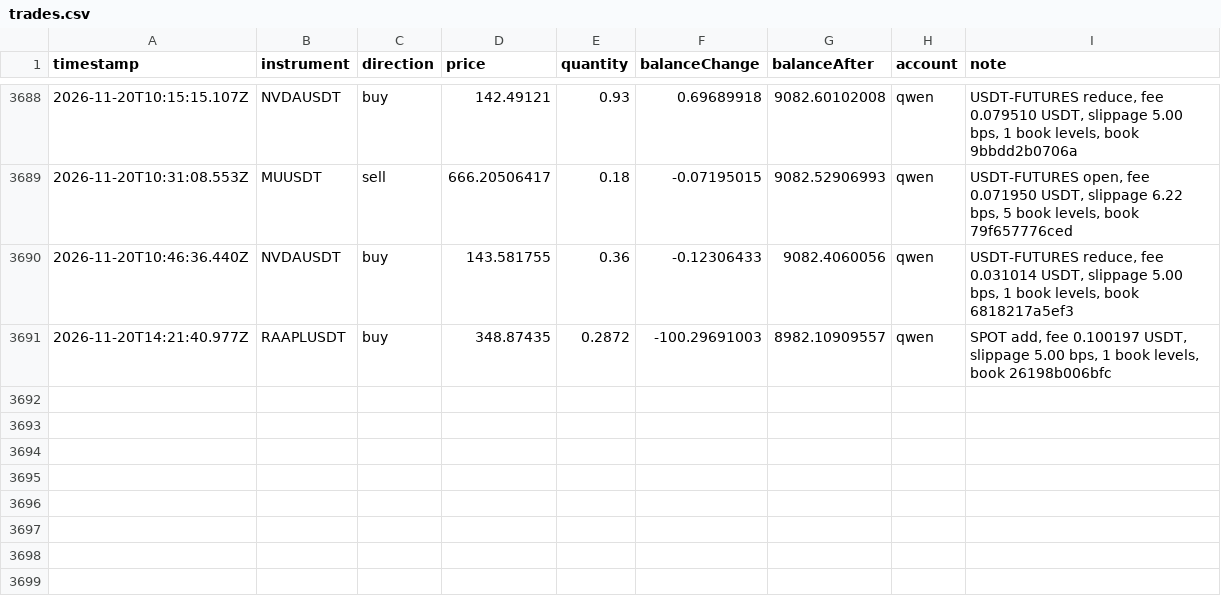
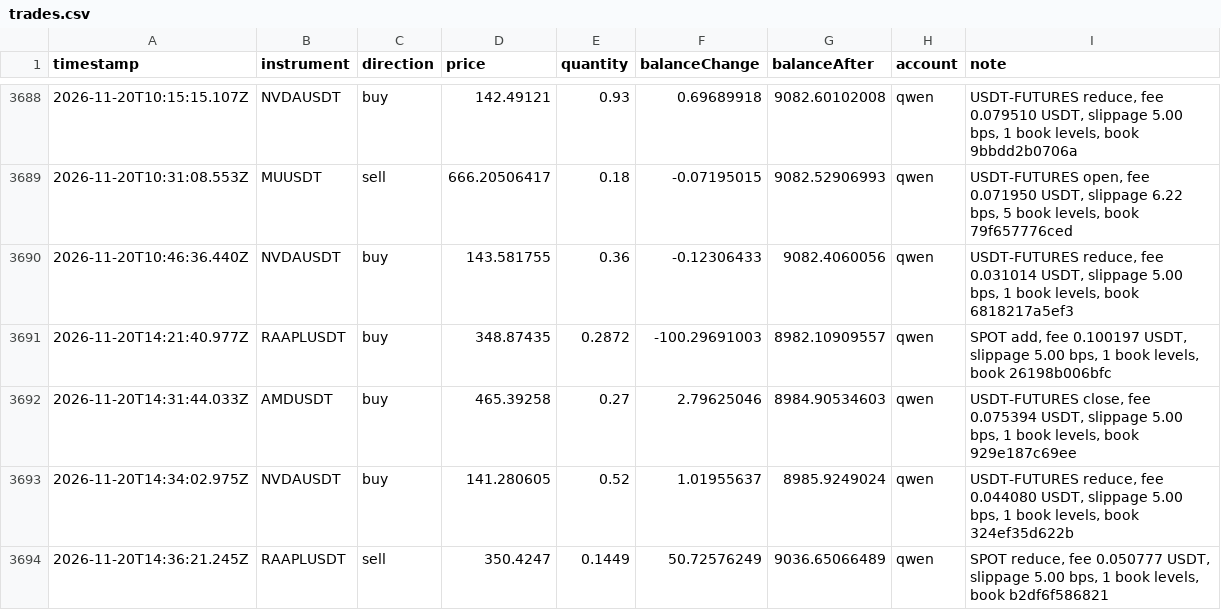
Before and after one commit to ramakrishnanhulk20/kaaval-record, a CSV file: kaaval/trades.csv, drawn as a sheet; only a part is shown, gaps mark what is left out; the diff names each change by its address in the sheet, - before the commit and + after, or states it on an @@ line.

Commit message:
record 2026-11-20T14:37Z: 57382 ledger entries, 3 reviews

```diff
--- a/kaaval/trades.csv
+++ b/kaaval/trades.csv
+row 3692: 2026-11-20T14:31:44.033Z | AMDUSDT | buy | 465.39258 | 0.27 | 2.79625046 | 8984.90534603 | qwen | USDT-FUTURES close, fee 0.075394 USDT, slippage 5.00 bps, 1 book levels, book 929e187c69ee
+row 3693: 2026-11-20T14:34:02.975Z | NVDAUSDT | buy | 141.280605 | 0.52 | 1.01955637 | 8985.9249024 | qwen | USDT-FUTURES reduce, fee 0.044080 USDT, slippage 5.00 bps, 1 book levels, book 324ef35d622b
+row 3694: 2026-11-20T14:36:21.245Z | RAAPLUSDT | sell | 350.4247 | 0.1449 | 50.72576249 | 9036.65066489 | qwen | SPOT reduce, fee 0.050777 USDT, slippage 5.00 bps, 1 book levels, book b2df6f586821
```
Also changed, not shown: 6 other files.
